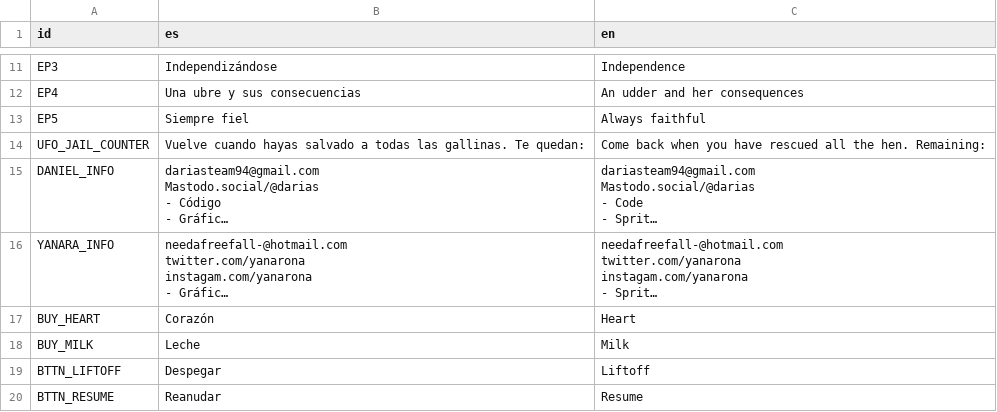
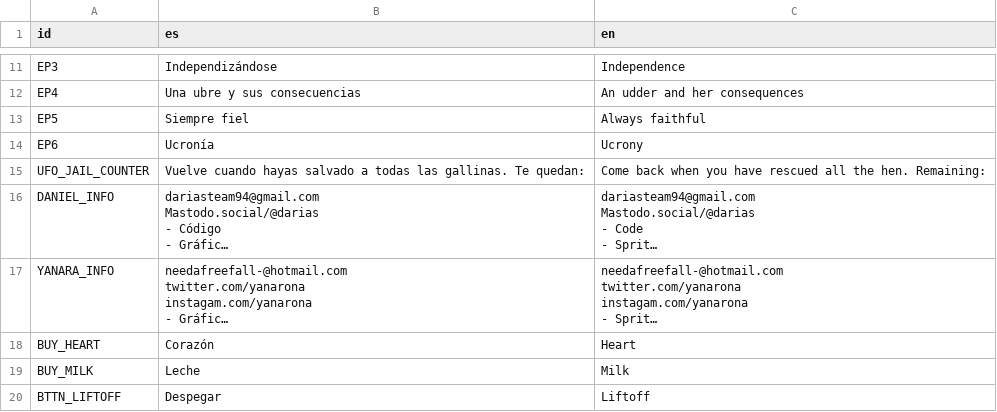
Before and after one commit to Dariasteam/Cows-Revenge, a CSV file: Locales/locales.csv, drawn as a sheet; only a part is shown, gaps mark what is left out; the shorter side is filled out with more unchanged rows; long unchanged cells end in ….

```diff
--- a/Locales/locales.csv
+++ b/Locales/locales.csv
@@ -22,2 +22,3 @@ EP4,Una ubre y sus consecuencias,An udder and her consequences
 EP5,Siempre fiel,Always faithful
+EP6,Ucronía,Ucrony
 UFO_JAIL_COUNTER,Vuelve cuando hayas salvado a todas las gallinas. Te quedan: ,Come back when you have rescued all the hen. Remaining:
```
Also changed, not shown: 10 other files.
